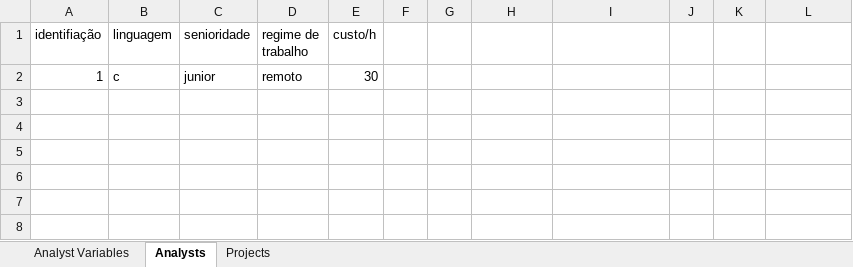
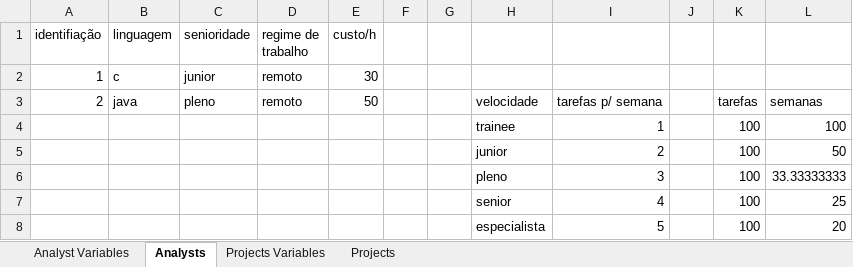
Before and after one commit to leonardorock/projects-x-analysts, an Excel workbook: Sheets/Project-x-Analysts-Model.xlsx, sheet Analysts, drawn as a sheet; values as stored, in another font and other column widths than the file's, no borders; the diff names each change by its address in the sheet, - before the commit and + after, or states it on an @@ line.

Commit message:
adding project variables

```diff
--- a/Sheets/Project-x-Analysts-Model.xlsx (sheet Analysts)
+++ b/Sheets/Project-x-Analysts-Model.xlsx (sheet Analysts)
+sheet tab: Projects Variables
+row 3: 2 | java | pleno | remoto | 50 |  |  | velocidade | tarefas p/ semana |  | tarefas | semanas
+row 4:  |  |  |  |  |  |  | trainee | 1 |  | 100 | 100
+row 5:  |  |  |  |  |  |  | junior | 2 |  | 100 | 50
+row 6:  |  |  |  |  |  |  | pleno | 3 |  | 100 | 33.33333333
+row 7:  |  |  |  |  |  |  | senior | 4 |  | 100 | 25
+row 8:  |  |  |  |  |  |  | especialista | 5 |  | 100 | 20
```
Also changed, not shown: sheet Projects, sheet Analyst Variables.
